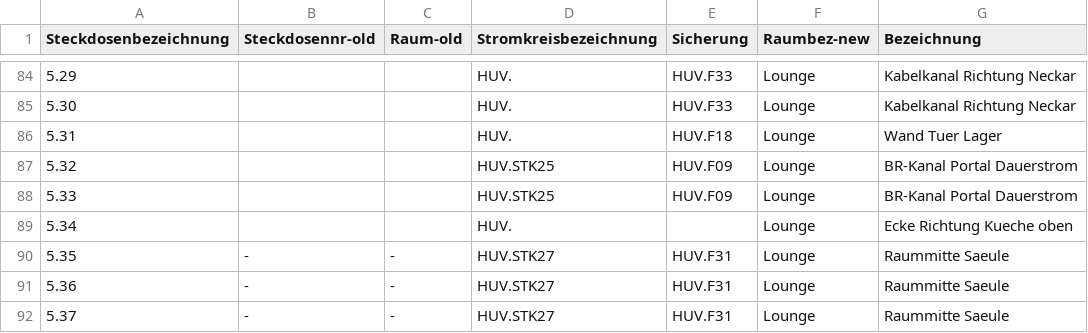
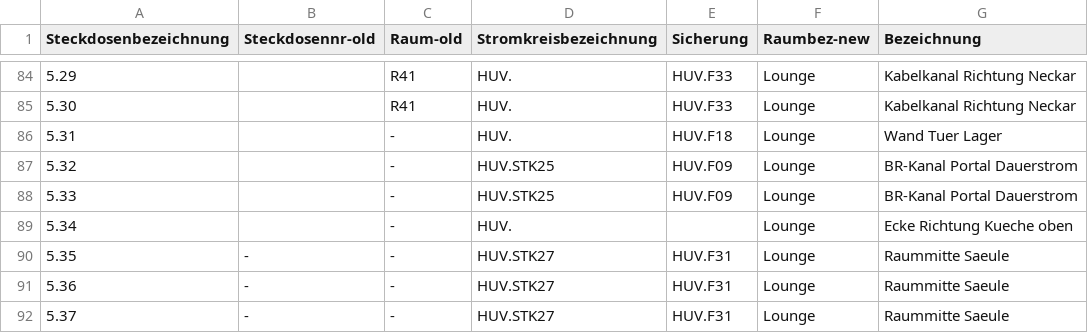
Before and after one commit to shackspace/electric-doc, a CSV file: powersocket.csv, drawn as a sheet; only a part is shown, gaps mark what is left out; the diff covers the shown part only.

```diff
--- a/powersocket.csv
+++ b/powersocket.csv
@@ -84,7 +84,7 @@ Steckdosenbezeichnung, Steckdosennr-old, Raum-old, Stromkreisbezeichnung, Sicher
-5.29,,,HUV.,HUV.F33,Lounge,Kabelkanal Richtung Neckar
-5.30,,,HUV.,HUV.F33,Lounge,Kabelkanal Richtung Neckar
-5.31,,,HUV.,HUV.F18,Lounge,Wand Tuer Lager
-5.32,,,HUV.STK25,HUV.F09,Lounge,BR-Kanal Portal Dauerstrom
-5.33,,,HUV.STK25,HUV.F09,Lounge,BR-Kanal Portal Dauerstrom
-5.34,,,HUV.,,Lounge,Ecke Richtung Kueche oben
+5.29,,R41,HUV.,HUV.F33,Lounge,Kabelkanal Richtung Neckar
+5.30,,R41,HUV.,HUV.F33,Lounge,Kabelkanal Richtung Neckar
+5.31,,-,HUV.,HUV.F18,Lounge,Wand Tuer Lager
+5.32,,-,HUV.STK25,HUV.F09,Lounge,BR-Kanal Portal Dauerstrom
+5.33,,-,HUV.STK25,HUV.F09,Lounge,BR-Kanal Portal Dauerstrom
+5.34,,-,HUV.,,Lounge,Ecke Richtung Kueche oben
 5.35,-,-,HUV.STK27,HUV.F31,Lounge,Raummitte Saeule
```
Also changed, not shown: 25 edited cells elsewhere in this file.
